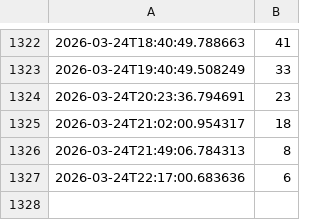
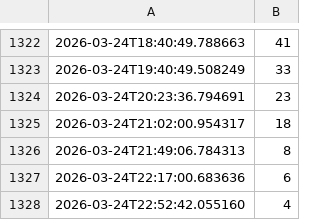
Before and after one commit to siggmasta-ux/aifitness, a CSV file: werte.csv, drawn as a sheet; only a part is shown, gaps mark what is left out.

```diff
--- a/werte.csv
+++ b/werte.csv
@@ -1327 +1327,2 @@
 2026-03-24T22:17:00.683636,6
+2026-03-24T22:52:42.055160,4
```
